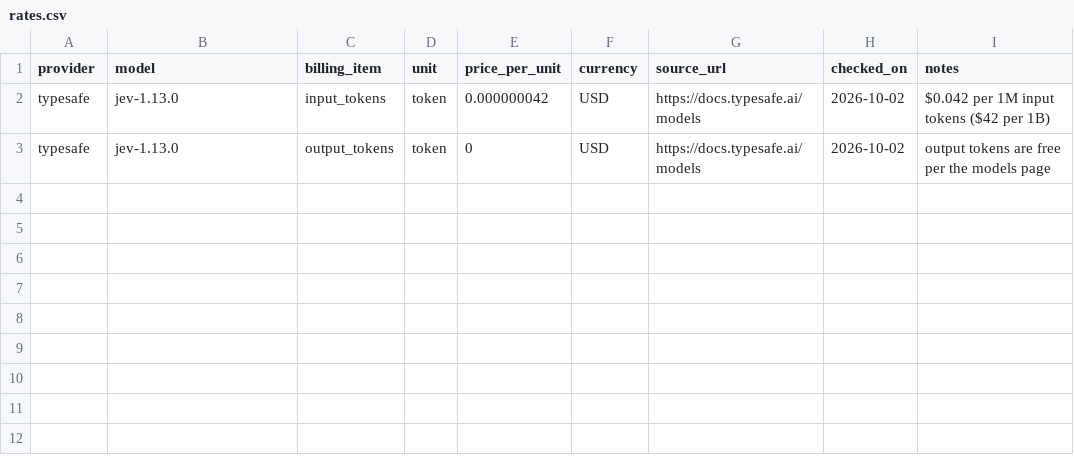
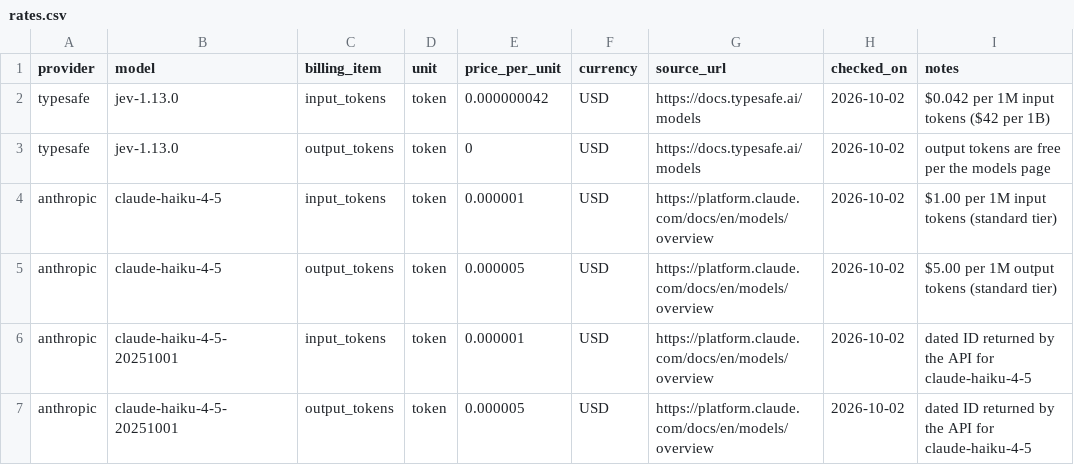
Before and after one commit to adamsamazin/spotify-review-pipeline, a CSV file: cost/rates.csv, drawn as a sheet; the diff names each change by its address in the sheet, - before the commit and + after, or states it on an @@ line.

```diff
--- a/cost/rates.csv
+++ b/cost/rates.csv
+row 4: anthropic | claude-haiku-4-5 | input_tokens | token | 0.000001 | USD | https://platform.claude.com/docs/en/models/overview | 2026-10-02 | $1.00 per 1M input tokens (standard tier)
+row 5: anthropic | claude-haiku-4-5 | output_tokens | token | 0.000005 | USD | https://platform.claude.com/docs/en/models/overview | 2026-10-02 | $5.00 per 1M output tokens (standard tier)
+row 6: anthropic | claude-haiku-4-5-20251001 | input_tokens | token | 0.000001 | USD | https://platform.claude.com/docs/en/models/overview | 2026-10-02 | dated ID returned by the API for claude-haiku-4-5
+row 7: anthropic | claude-haiku-4-5-20251001 | output_tokens | token | 0.000005 | USD | https://platform.claude.com/docs/en/models/overview | 2026-10-02 | dated ID returned by the API for claude-haiku-4-5
```
Also changed, not shown: 14 other files.
